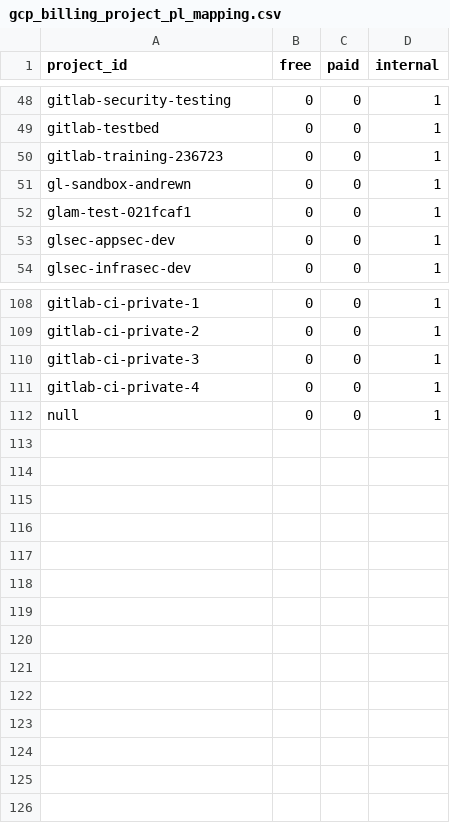
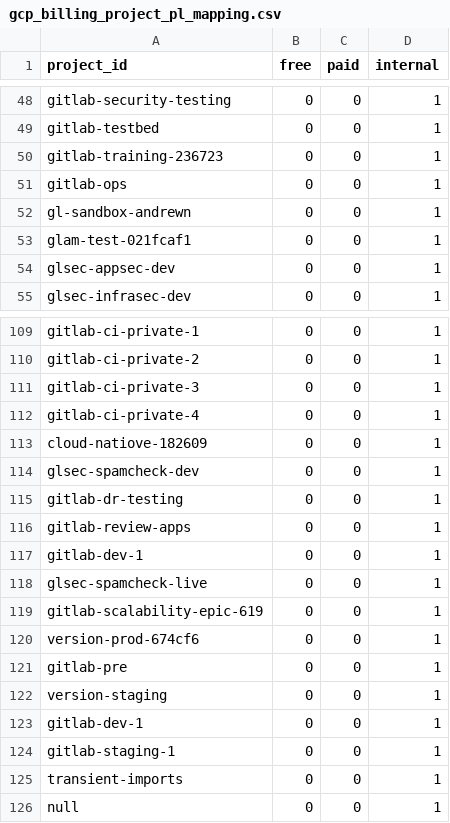
Before and after one commit to tnmy44/gitlab-analytics, a CSV file: transform/snowflake-dbt/data/gcp_billing_project_pl_mapping.csv, drawn as a sheet; only a part is shown, gaps mark what is left out; the diff names each change by its address in the sheet, - before the commit and + after, or states it on an @@ line.

Commit message:
added projects with no from_mapping

```diff
--- a/transform/snowflake-dbt/data/gcp_billing_project_pl_mapping.csv
+++ b/transform/snowflake-dbt/data/gcp_billing_project_pl_mapping.csv
+row 51: gitlab-ops | 0 | 0 | 1
+row 113: cloud-natiove-182609 | 0 | 0 | 1
+row 114: glsec-spamcheck-dev | 0 | 0 | 1
+row 115: gitlab-dr-testing | 0 | 0 | 1
+row 116: gitlab-review-apps | 0 | 0 | 1
+row 117: gitlab-dev-1 | 0 | 0 | 1
+row 118: glsec-spamcheck-live | 0 | 0 | 1
+row 119: gitlab-scalability-epic-619 | 0 | 0 | 1
+row 120: version-prod-674cf6 | 0 | 0 | 1
+row 121: gitlab-pre | 0 | 0 | 1
+row 122: version-staging | 0 | 0 | 1
+row 123: gitlab-dev-1 | 0 | 0 | 1
+row 124: gitlab-staging-1 | 0 | 0 | 1
+row 125: transient-imports | 0 | 0 | 1
```
